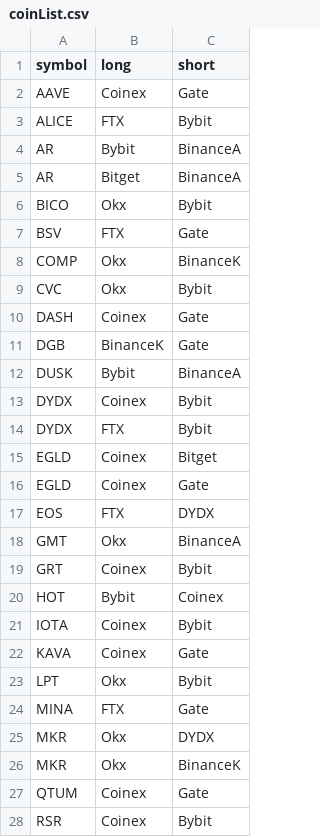
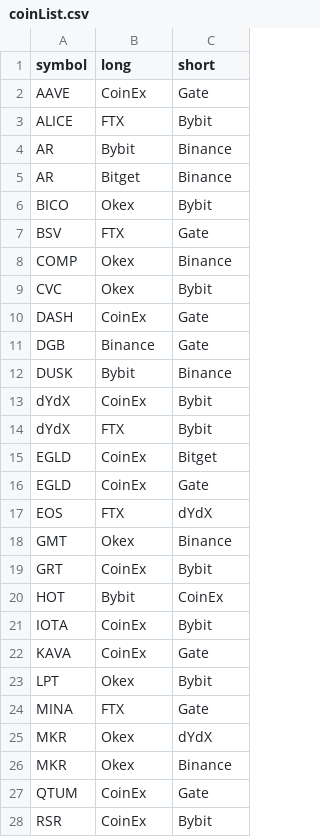
Before and after one commit to mdforhadcse/Web_scraping_and_Crawling_coinglass.com_cryptoCoin_data, a CSV file: coinList.csv, drawn as a sheet; only a part is shown; the diff covers the shown part only.

Commit message:
update coinList

```diff
--- a/coinList.csv
+++ b/coinList.csv
@@ -1,28 +1,28 @@
 symbol,long,short
-AAVE,Coinex,Gate
+AAVE,CoinEx,Gate
 ALICE,FTX,Bybit
-AR,Bybit,BinanceA
-AR,Bitget,BinanceA
-BICO,Okx,Bybit
+AR,Bybit,Binance
+AR,Bitget,Binance
+BICO,Okex,Bybit
 BSV,FTX,Gate
-COMP,Okx,BinanceK
-CVC,Okx,Bybit
-DASH,Coinex,Gate
-DGB,BinanceK,Gate
-DUSK,Bybit,BinanceA
-DYDX,Coinex,Bybit
-DYDX,FTX,Bybit
-EGLD,Coinex,Bitget
-EGLD,Coinex,Gate
-EOS,FTX,DYDX
-GMT,Okx,BinanceA
-GRT,Coinex,Bybit
-HOT,Bybit,Coinex
-IOTA,Coinex,Bybit
-KAVA,Coinex,Gate
-LPT,Okx,Bybit
+COMP,Okex,Binance
+CVC,Okex,Bybit
+DASH,CoinEx,Gate
+DGB,Binance,Gate
+DUSK,Bybit,Binance
+dYdX,CoinEx,Bybit
+dYdX,FTX,Bybit
+EGLD,CoinEx,Bitget
+EGLD,CoinEx,Gate
+EOS,FTX,dYdX
+GMT,Okex,Binance
+GRT,CoinEx,Bybit
+HOT,Bybit,CoinEx
+IOTA,CoinEx,Bybit
+KAVA,CoinEx,Gate
+LPT,Okex,Bybit
 MINA,FTX,Gate
-MKR,Okx,DYDX
-MKR,Okx,BinanceK
-QTUM,Coinex,Gate
-RSR,Coinex,Bybit
+MKR,Okex,dYdX
+MKR,Okex,Binance
+QTUM,CoinEx,Gate
+RSR,CoinEx,Bybit
```
Also changed, not shown: 14 edited cells elsewhere in this file.
